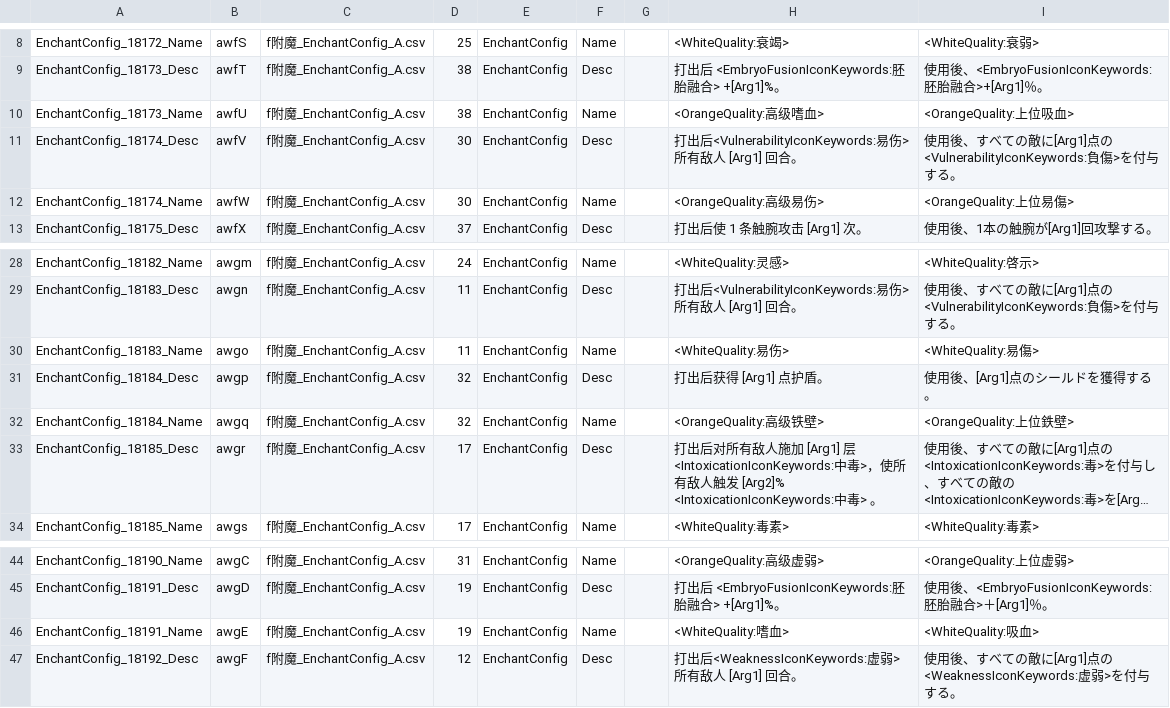
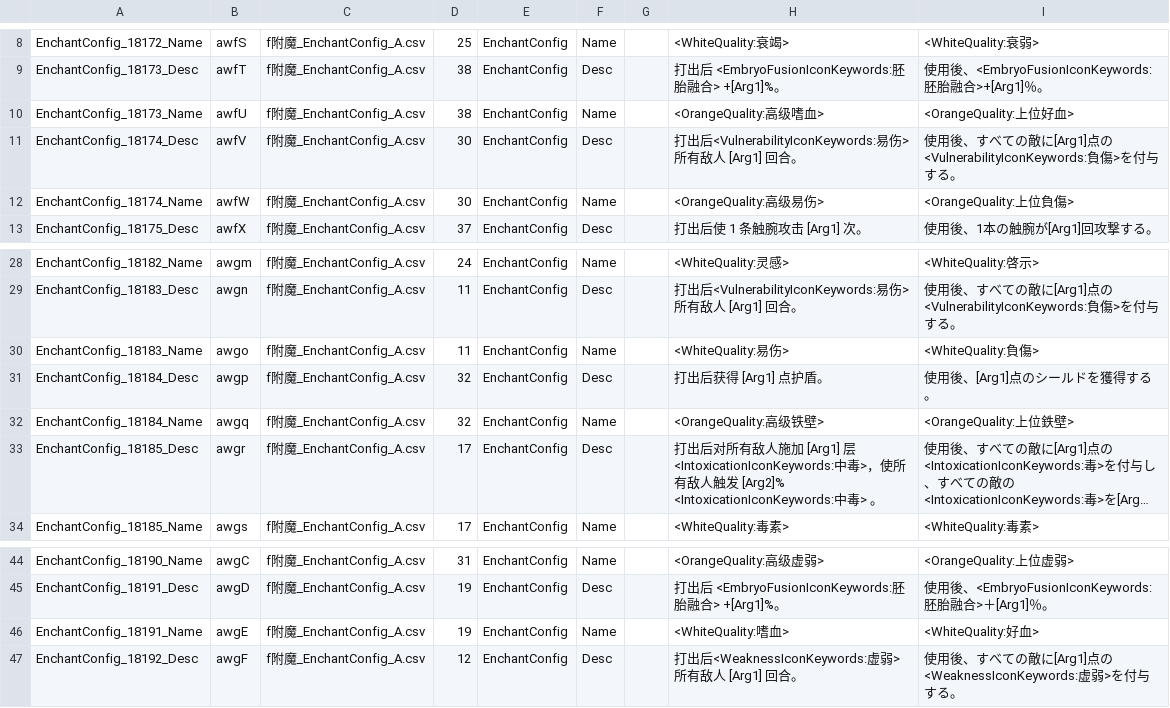
Before and after one commit to BIAVGit/Morimens-Localizations, a CSV file: TRANSLATIONS/01_UPLOAD_YOUR_CONTRIBUTIONS/ja/JA_Gameplay_EnchantConfig_GeneralOrison_Update251016.csv, drawn as a sheet; only a part is shown, gaps mark what is left out; long unchanged cells end in ….

Commit message:
Update JA_Gameplay_EnchantConfig_GeneralOrison_Update251016.csv

```diff
--- a/TRANSLATIONS/01_UPLOAD_YOUR_CONTRIBUTIONS/ja/JA_Gameplay_EnchantConfig_GeneralOrison_Update251016.csv
+++ b/TRANSLATIONS/01_UPLOAD_YOUR_CONTRIBUTIONS/ja/JA_Gameplay_EnchantConfig_GeneralOrison_Update251016.csv
@@ -9,5 +9,5 @@ EnchantConfig_18172_Name,awfS,f附魔_EnchantConfig_A.csv,25,EnchantConfig,Name,
 EnchantConfig_18173_Desc,awfT,f附魔_EnchantConfig_A.csv,38,EnchantConfig,Desc,,打出后 <EmbryoFusionIconKeywords:胚胎融合>  +[Arg1]%。,使用後、<EmbryoFusionIconKeywords:胚胎融合>+[Arg1]％。
-EnchantConfig_18173_Name,awfU,f附魔_EnchantConfig_A.csv,38,EnchantConfig,Name,,<OrangeQuality:高级嗜血>,<OrangeQuality:上位吸血>
+EnchantConfig_18173_Name,awfU,f附魔_EnchantConfig_A.csv,38,EnchantConfig,Name,,<OrangeQuality:高级嗜血>,<OrangeQuality:上位好血>
 EnchantConfig_18174_Desc,awfV,f附魔_EnchantConfig_A.csv,30,EnchantConfig,Desc,,打出后<VulnerabilityIconKeywords:易伤>所有敌人 [Arg1] 回合。,使用後、すべての敵に[Arg1]点の<VulnerabilityIconKeywords:負傷>を付与する。
-EnchantConfig_18174_Name,awfW,f附魔_EnchantConfig_A.csv,30,EnchantConfig,Name,,<OrangeQuality:高级易伤>,<OrangeQuality:上位易傷>
+EnchantConfig_18174_Name,awfW,f附魔_EnchantConfig_A.csv,30,EnchantConfig,Name,,<OrangeQuality:高级易伤>,<OrangeQuality:上位負傷>
 EnchantConfig_18175_Desc,awfX,f附魔_EnchantConfig_A.csv,37,EnchantConfig,Desc,,打出后使 1 条触腕攻击 [Arg1] 次。,使用後、1本の触腕が[Arg1]回攻撃する。
@@ -29,3 +29,3 @@ EnchantConfig_18182_Name,awgm,f附魔_EnchantConfig_A.csv,24,EnchantConfig,Name,
 EnchantConfig_18183_Desc,awgn,f附魔_EnchantConfig_A.csv,11,EnchantConfig,Desc,,打出后<VulnerabilityIconKeywords:易伤>所有敌人 [Arg1] 回合。,使用後、すべての敵に[Arg1]点の<VulnerabilityIconKeywords:負傷>を付与する。
-EnchantConfig_18183_Name,awgo,f附魔_EnchantConfig_A.csv,11,EnchantConfig,Name,,<WhiteQuality:易伤>,<WhiteQuality:易傷>
+EnchantConfig_18183_Name,awgo,f附魔_EnchantConfig_A.csv,11,EnchantConfig,Name,,<WhiteQuality:易伤>,<WhiteQuality:負傷>
 EnchantConfig_18184_Desc,awgp,f附魔_EnchantConfig_A.csv,32,EnchantConfig,Desc,,打出后获得 [Arg1] 点护盾。,使用後、[Arg1]点のシールドを獲得する。
@@ -45,3 +45,3 @@ EnchantConfig_18190_Name,awgC,f附魔_EnchantConfig_A.csv,31,EnchantConfig,Name,
 EnchantConfig_18191_Desc,awgD,f附魔_EnchantConfig_A.csv,19,EnchantConfig,Desc,,打出后 <EmbryoFusionIconKeywords:胚胎融合>  +[Arg1]%。,使用後、<EmbryoFusionIconKeywords:胚胎融合>＋[Arg1]％。
-EnchantConfig_18191_Name,awgE,f附魔_EnchantConfig_A.csv,19,EnchantConfig,Name,,<WhiteQuality:嗜血>,<WhiteQuality:吸血>
+EnchantConfig_18191_Name,awgE,f附魔_EnchantConfig_A.csv,19,EnchantConfig,Name,,<WhiteQuality:嗜血>,<WhiteQuality:好血>
 EnchantConfig_18192_Desc,awgF,f附魔_EnchantConfig_A.csv,12,EnchantConfig,Desc,,打出后<WeaknessIconKeywords:虚弱>所有敌人 [Arg1] 回合。,使用後、すべての敵に[Arg1]点の<WeaknessIconKeywords:虚弱>を付与する。
```
